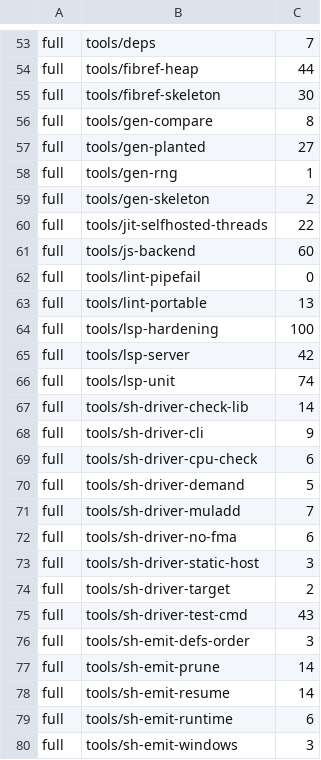
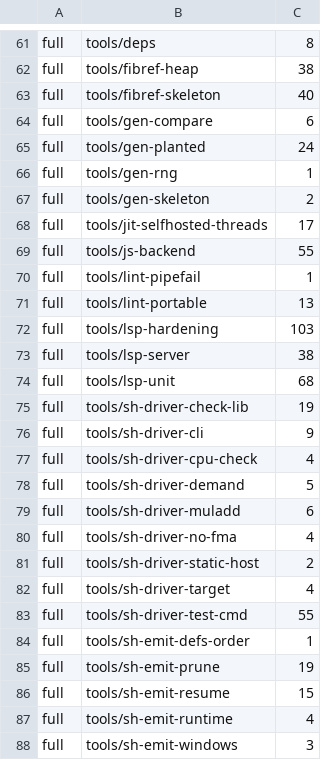
Before and after one commit to tailoredshapes/fibber, a TSV file: scripts/gate-budget.tsv, drawn as a sheet; only a part is shown, gaps mark what is left out; addresses are those after the commit; the diff covers the shown part only; the diff names each change by its address in the sheet, - before the commit and + after, or states it on an @@ line.

```diff
--- a/scripts/gate-budget.tsv
+++ b/scripts/gate-budget.tsv
-C61: 7
+C61: 8
-C62: 44
+C62: 38
-C63: 30
+C63: 40
-C64: 8
+C64: 6
-C65: 27
+C65: 24
-C68: 22
+C68: 17
-C69: 60
+C69: 55
-C70: 0
+C70: 1
-C72: 100
+C72: 103
-C73: 42
+C73: 38
-C74: 74
+C74: 68
-C75: 14
+C75: 19
-C77: 6
+C77: 4
-C79: 7
+C79: 6
-C80: 6
+C80: 4
-C81: 3
+C81: 2
-C82: 2
+C82: 4
-C83: 43
+C83: 55
-C84: 3
+C84: 1
-C85: 14
+C85: 19
-C86: 14
+C86: 15
-C87: 6
+C87: 4
```
Also changed, not shown: 34 added rows, 4 removed rows and 61 edited cells elsewhere in this file.
